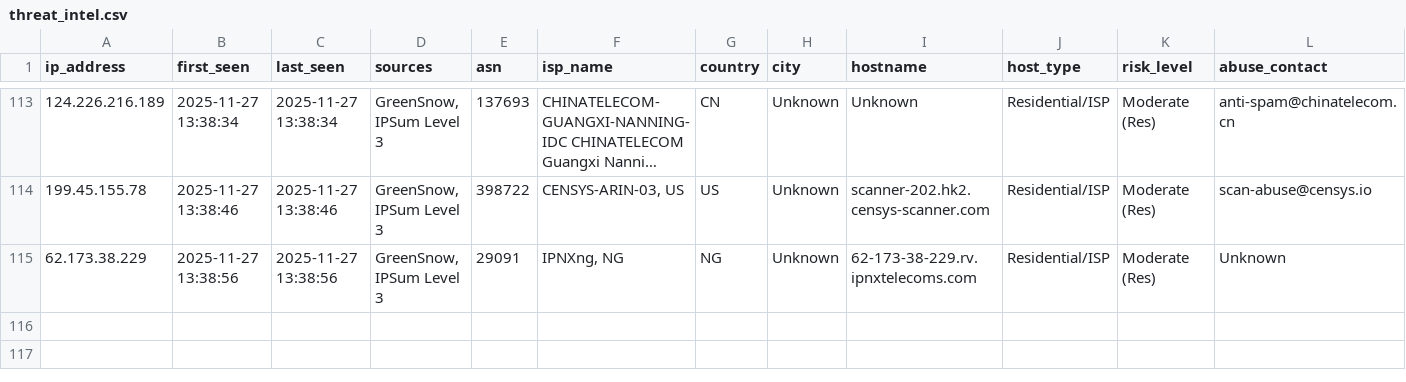
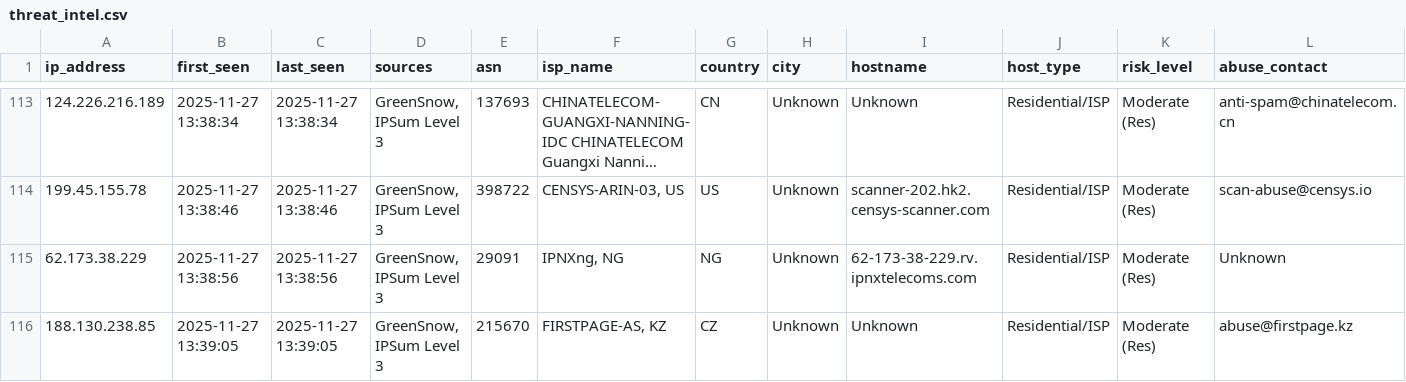
Before and after one commit to mysarun88/IP_aggregator, a CSV file: threat_intel.csv, drawn as a sheet; only a part is shown, gaps mark what is left out; long unchanged cells end in …; rows hold the shown columns only; the diff names each change by its address in the sheet, - before the commit and + after, or states it on an @@ line.

Commit message:
Daily Threat Intel Update (CSV): 2025-11-27

```diff
--- a/threat_intel.csv
+++ b/threat_intel.csv
+row 116: 188.130.238.85 | 2025-11-27 13:39:05 | 2025-11-27 13:39:05 | GreenSnow, IPSum Level 3 | 215670 | FIRSTPAGE-AS, KZ | CZ | Unknown | Unknown | Residential/ISP | Moderate (Res) | abuse@firstpage.kz
```
